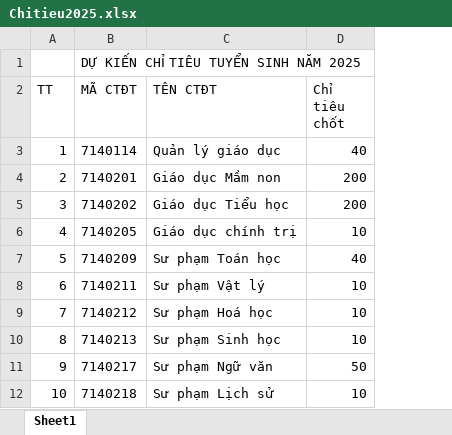
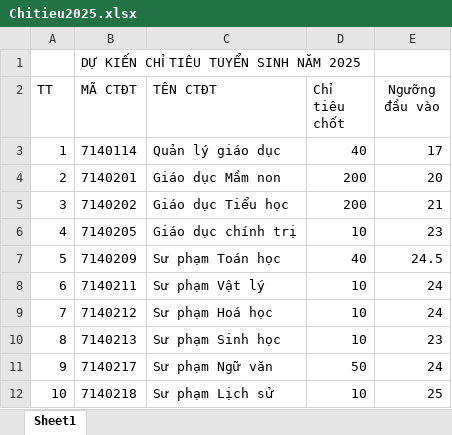
Before and after one commit to uncletientrung/QuanLyTuyenSinh, an Excel workbook: excel/Chitieu2025.xlsx, sheet Sheet1, drawn as a sheet; only a part is shown; values as stored, in another font and other column widths than the file's, no borders; the diff names each change by its address in the sheet, - before the commit and + after, or states it on an @@ line.

Commit message:
nhap excel co thanh tien trinh, login hien luon kq

```diff
--- a/excel/Chitieu2025.xlsx (sheet Sheet1)
+++ b/excel/Chitieu2025.xlsx (sheet Sheet1)
+column E (Ngưỡng đầu vào), rows 3-12: 17 | 20 | 21 | 23 | 24.5 | 24 | 24 | 23 | 24 | 25
```
Also changed, not shown: 9 other files.
